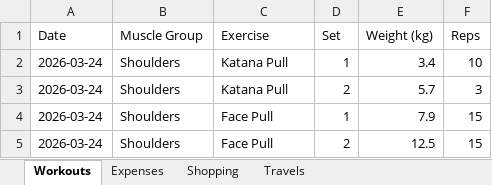
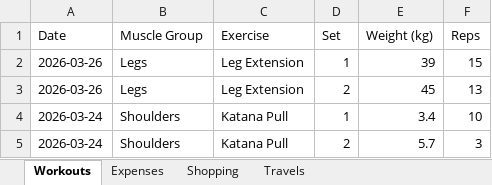
Before and after one commit to itspraveenk/Praveen_Fitness_App, an Excel workbook: data/backup.xlsx, sheet Workouts, drawn as a sheet; only a part is shown; the shorter side is filled out with more unchanged rows; values as stored, in another font and other column widths than the file's, no borders; the diff names each change by its address in the sheet, - before the commit and + after, or states it on an @@ line.

Commit message:
Backup: 2026-03-26T07:50:36.876Z

```diff
--- a/data/backup.xlsx (sheet Workouts)
+++ b/data/backup.xlsx (sheet Workouts)
+row 2: 2026-03-26 | Legs | Leg Extension | 1 | 39 | 15
+row 3: 2026-03-26 | Legs | Leg Extension | 2 | 45 | 13
```
